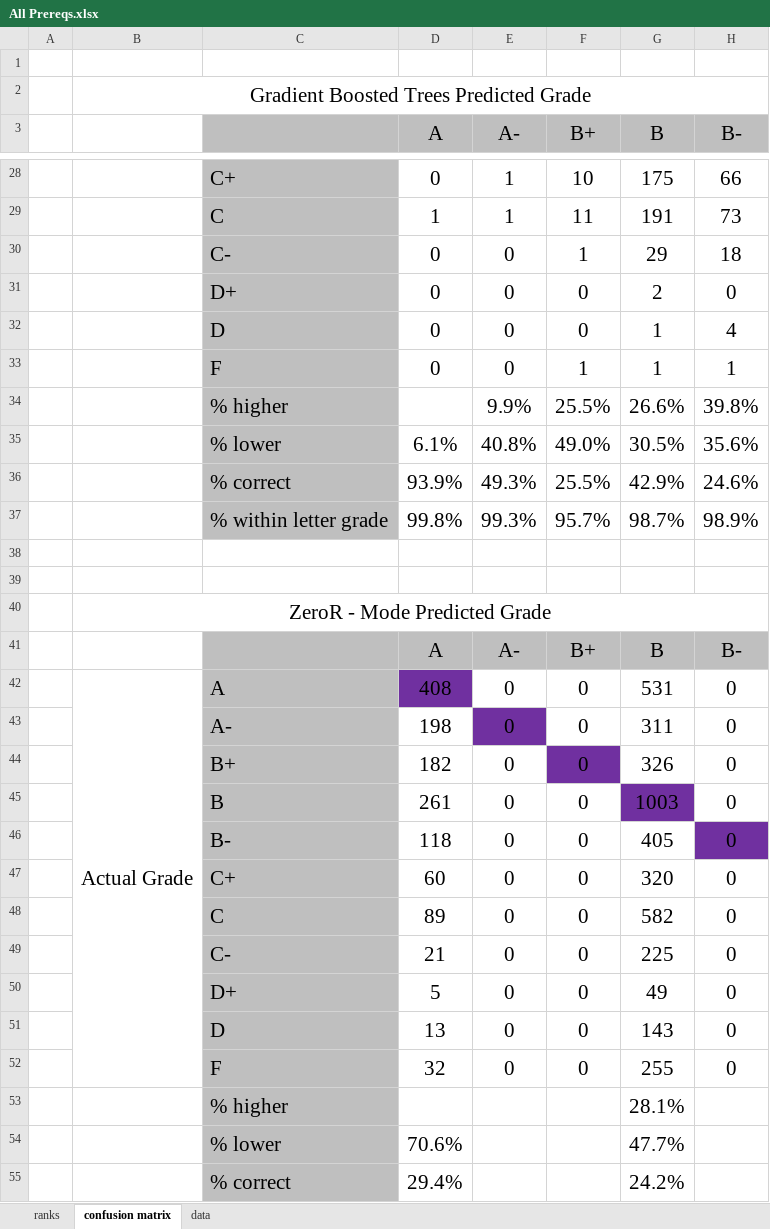
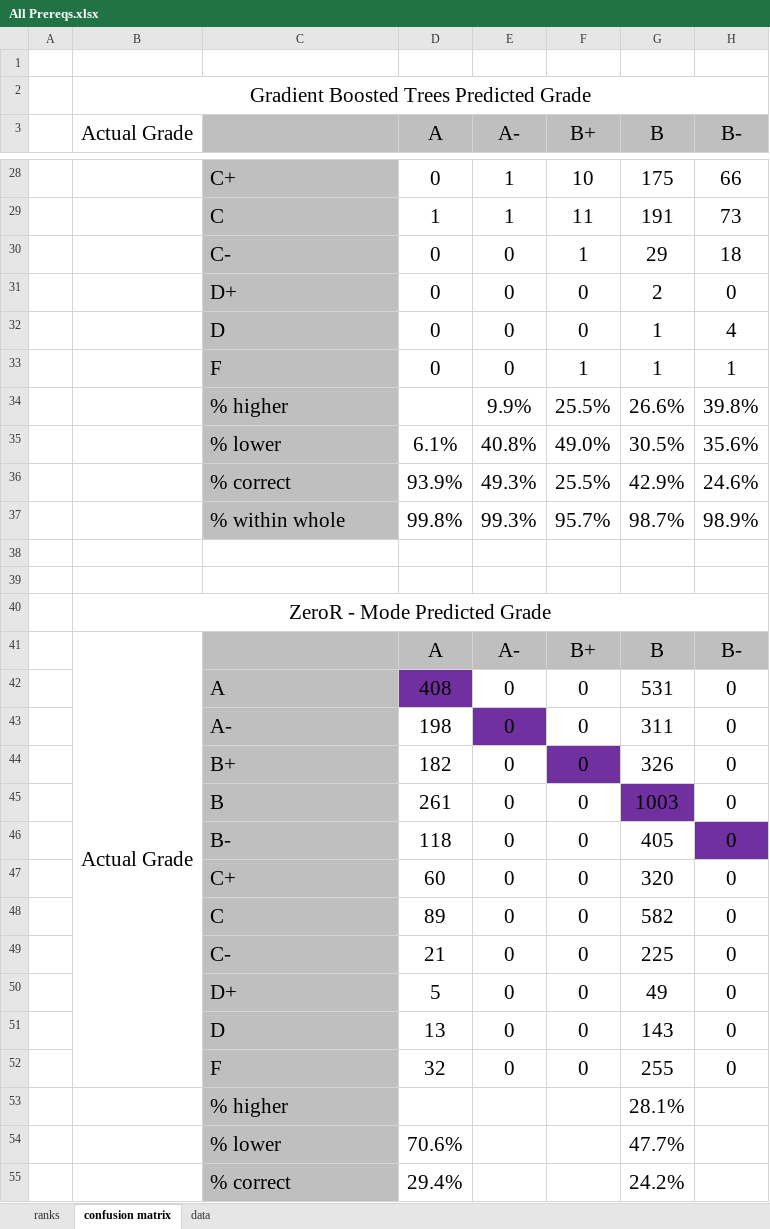
Before and after one commit to eross-uwp/Server, an Excel workbook: postrequisite_prediction/analysis/All Prereqs.xlsx, sheet confusion matrix, drawn as a sheet; only a part is shown, gaps mark what is left out; values as stored, in another font and other column widths than the file's, no borders; conditional formats not drawn; the diff covers the shown part only; the diff names each change by its address in the sheet, - before the commit and + after, or states it on an @@ line.

Commit message:
Updated confusion matrices.

```diff
--- a/postrequisite_prediction/analysis/All Prereqs.xlsx (sheet confusion matrix)
+++ b/postrequisite_prediction/analysis/All Prereqs.xlsx (sheet confusion matrix)
-B3: (empty)
+B3: Actual Grade
+B3:B14 merged
-C37: % within letter grade
+C37: % within whole
-B41 (Actual Grade): (empty)
+B41 (Actual Grade): Actual Grade
+B41:B52 merged
-B42 (Actual Grade): Actual Grade
+B42 (Actual Grade): (empty)
-B42:B52 merged
```
Also changed, not shown: 8 edited cells and merged cells elsewhere in this sheet, postrequisite_prediction/analysis/Immediate Prereqs.xlsx, postrequisite_prediction/analysis/Root Prereqs.xlsx.
